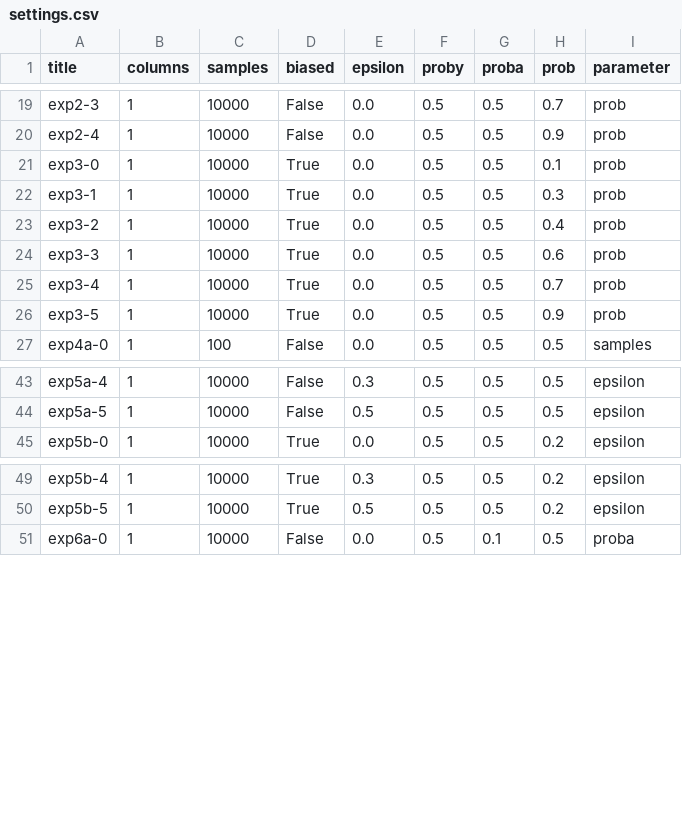
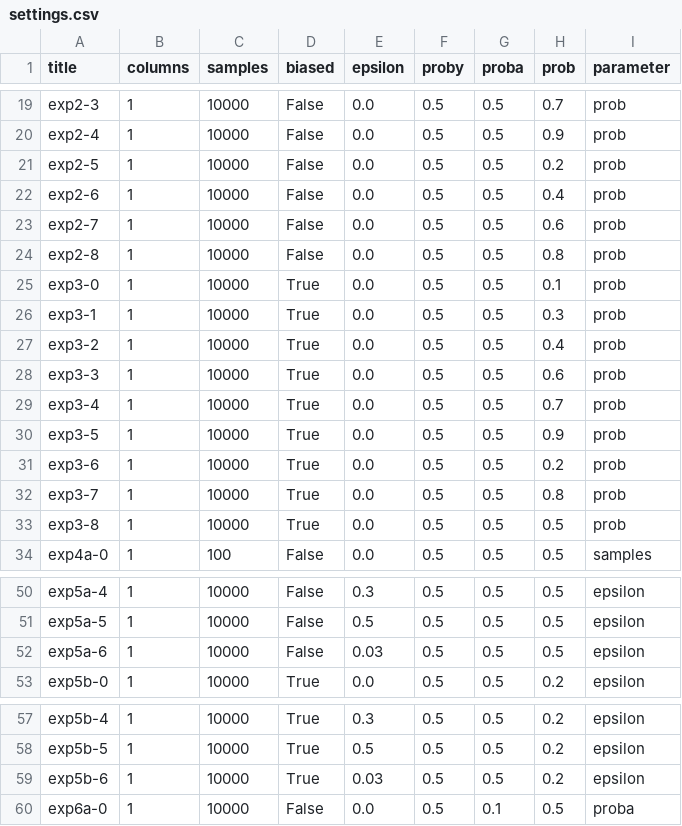
Before and after one commit to ericadu/alg-accountability, a CSV file: settings.csv, drawn as a sheet; only a part is shown, gaps mark what is left out.

```diff
--- a/settings.csv
+++ b/settings.csv
@@ -20,2 +20,6 @@ exp2-3,1,10000,False,0.0,0.5,0.5,0.7,prob
 exp2-4,1,10000,False,0.0,0.5,0.5,0.9,prob
+exp2-5,1,10000,False,0.0,0.5,0.5,0.2,prob
+exp2-6,1,10000,False,0.0,0.5,0.5,0.4,prob
+exp2-7,1,10000,False,0.0,0.5,0.5,0.6,prob
+exp2-8,1,10000,False,0.0,0.5,0.5,0.8,prob
 exp3-0,1,10000,True,0.0,0.5,0.5,0.1,prob
@@ -26,2 +30,5 @@ exp3-4,1,10000,True,0.0,0.5,0.5,0.7,prob
 exp3-5,1,10000,True,0.0,0.5,0.5,0.9,prob
+exp3-6,1,10000,True,0.0,0.5,0.5,0.2,prob
+exp3-7,1,10000,True,0.0,0.5,0.5,0.8,prob
+exp3-8,1,10000,True,0.0,0.5,0.5,0.5,prob
 exp4a-0,1,100,False,0.0,0.5,0.5,0.5,samples
@@ -44,2 +51,3 @@ exp5a-4,1,10000,False,0.3,0.5,0.5,0.5,epsilon
 exp5a-5,1,10000,False,0.5,0.5,0.5,0.5,epsilon
+exp5a-6,1,10000,False,0.03,0.5,0.5,0.5,epsilon
 exp5b-0,1,10000,True,0.0,0.5,0.5,0.2,epsilon
@@ -50,2 +58,3 @@ exp5b-4,1,10000,True,0.3,0.5,0.5,0.2,epsilon
 exp5b-5,1,10000,True,0.5,0.5,0.5,0.2,epsilon
+exp5b-6,1,10000,True,0.03,0.5,0.5,0.2,epsilon
 exp6a-0,1,10000,False,0.0,0.5,0.1,0.5,proba
```
Also changed, not shown: 11 other files.
